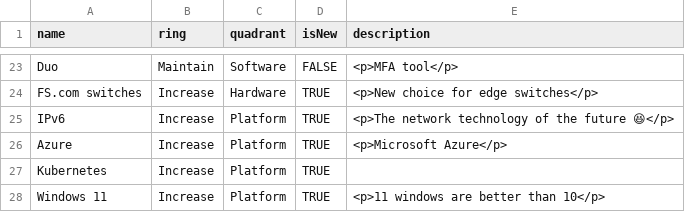
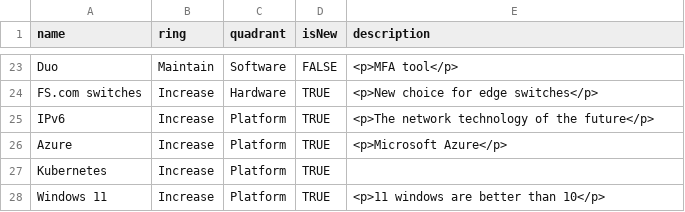
Before and after one commit to red-gate/ITOps-TechRadar, a CSV file: ITOps-TechRadar.csv, drawn as a sheet; only a part is shown, gaps mark what is left out.

Commit message:
Removing the emoji in case that is what's breaking it

```diff
--- a/ITOps-TechRadar.csv
+++ b/ITOps-TechRadar.csv
@@ -24,3 +24,3 @@ Duo,Maintain,Software,FALSE,<p>MFA tool</p>
 FS.com switches,Increase,Hardware,TRUE,<p>New choice for edge switches</p>
-IPv6,Increase,Platform,TRUE,<p>The network technology of the future 😆</p>
+IPv6,Increase,Platform,TRUE,<p>The network technology of the future</p>
 Azure,Increase,Platform,TRUE,<p>Microsoft Azure</p>
```
